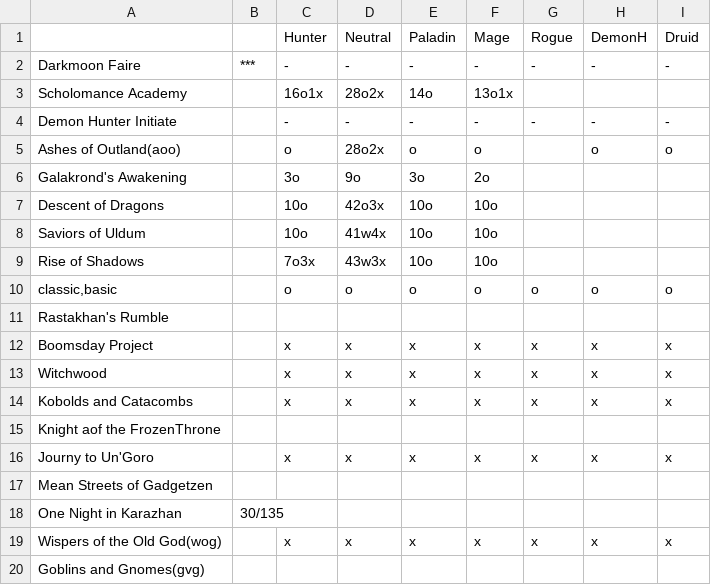
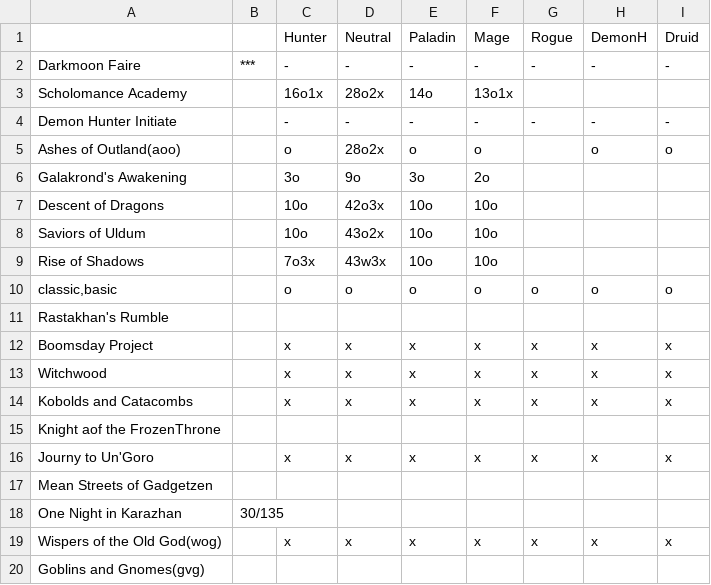
Before and after one commit to aharalabMeiji/fireplaceAharaLab, a CSV file: fireplaceAharaLab/HearthstoneCardAbilities.csv, drawn as a sheet.

```diff
--- a/fireplaceAharaLab/HearthstoneCardAbilities.csv
+++ b/fireplaceAharaLab/HearthstoneCardAbilities.csv
@@ -7,3 +7,3 @@ Galakrond's Awakening,,3o,9o,3o,2o,,,
 Descent of Dragons,,10o,42o3x,10o,10o,,,
-Saviors of Uldum,,10o,41w4x,10o,10o,,,
+Saviors of Uldum,,10o,43o2x,10o,10o,,,
 Rise of Shadows,,7o3x,43w3x,10o,10o,,,
```
Also changed, not shown: 4 other files.
